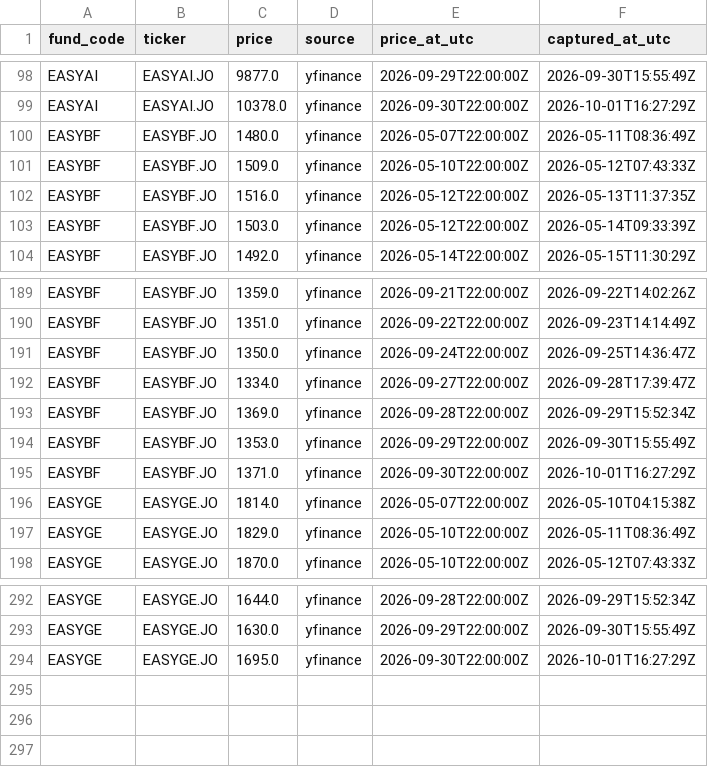
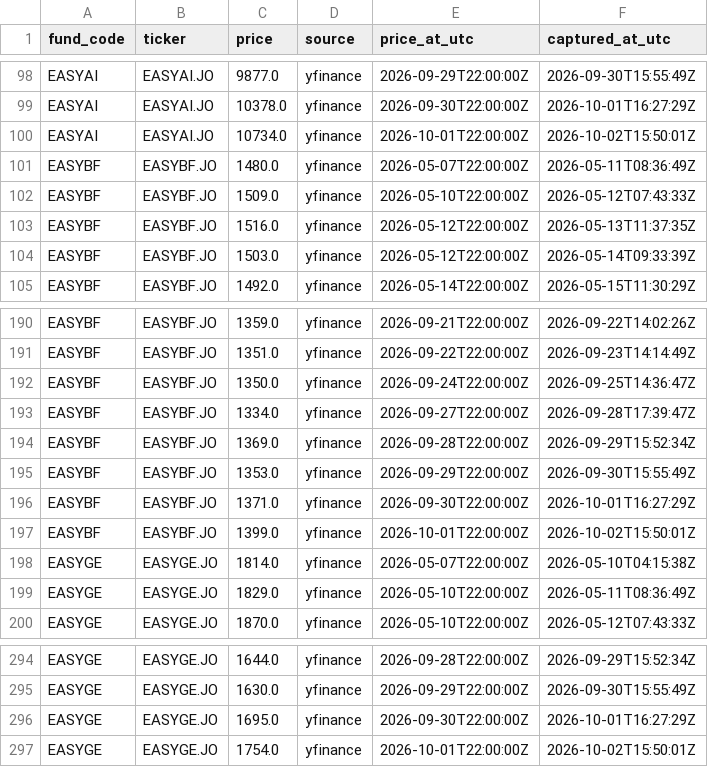
Before and after one commit to JonnIEnglish/easy-tracker, a CSV file: data/market_price_history.csv, drawn as a sheet; only a part is shown, gaps mark what is left out; the diff names each change by its address in the sheet, - before the commit and + after, or states it on an @@ line.

```diff
--- a/data/market_price_history.csv
+++ b/data/market_price_history.csv
+row 100: EASYAI | EASYAI.JO | 10734.0 | yfinance | 2026-10-01T22:00:00Z | 2026-10-02T15:50:01Z
+row 197: EASYBF | EASYBF.JO | 1399.0 | yfinance | 2026-10-01T22:00:00Z | 2026-10-02T15:50:01Z
+row 297: EASYGE | EASYGE.JO | 1754.0 | yfinance | 2026-10-01T22:00:00Z | 2026-10-02T15:50:01Z
```
Also changed, not shown: data/nav_history.csv, data/nav_price_history.csv, 6 other files.
